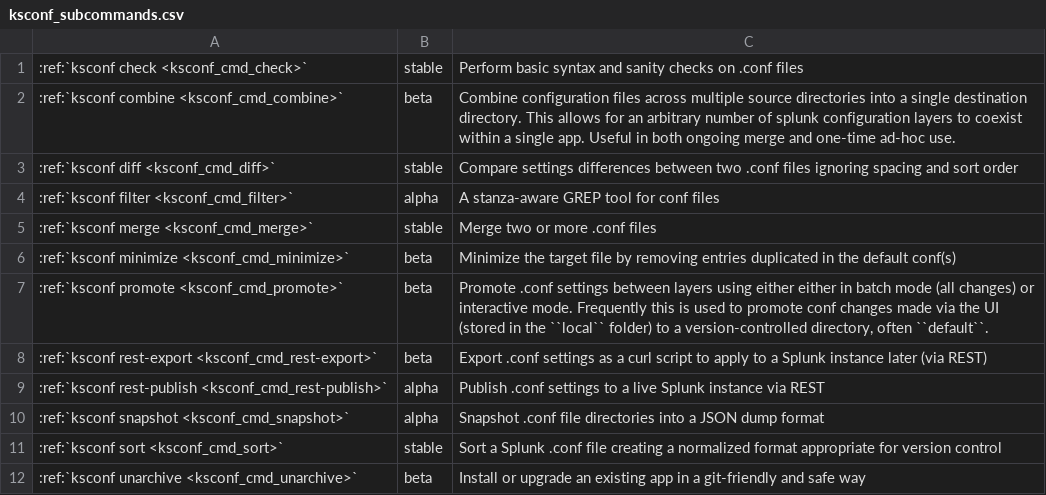
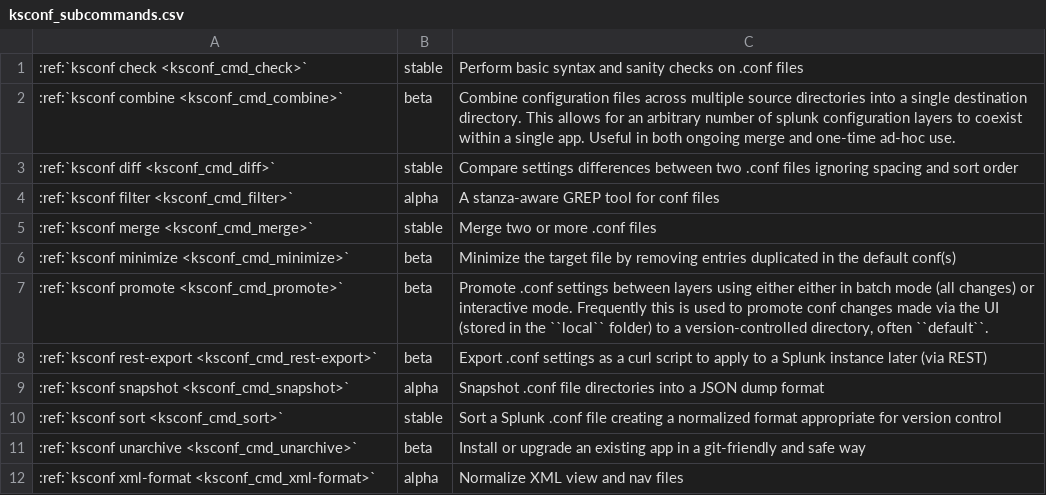
Before and after one commit to Kintyre/ksconf, a CSV file: docs/source/dyn/ksconf_subcommands.csv, drawn as a sheet.

Commit message:
Add new 'xml-format' command
- Converted the half-baked xmlindent.py script into 'ksconf xml-format'.
- Added several simple unit tests and confirmed PY2&PY3 behavior and docs.
- Added lxml dependency to the project (for now; requires wider testing).
- Updated Splunk app build to include all deps except for lxml (which is already
  present in the Splunk deployment for the 'xpath' search command), also the
  library is OS-specific and therefore can't be distributed this way.
- New pre-commit hook called 'ksconf-xml-format' that uses the new commands.

```diff
--- a/docs/source/dyn/ksconf_subcommands.csv
+++ b/docs/source/dyn/ksconf_subcommands.csv
@@ -8,3 +8,2 @@
 :ref:`ksconf rest-export <ksconf_cmd_rest-export>`,beta,Export .conf settings as a curl script to apply to a Splunk instance later (via REST)
-:ref:`ksconf rest-publish <ksconf_cmd_rest-publish>`,alpha,Publish .conf settings to a live Splunk instance via REST
 :ref:`ksconf snapshot <ksconf_cmd_snapshot>`,alpha,Snapshot .conf file directories into a JSON dump format
@@ -12 +11,2 @@
 :ref:`ksconf unarchive <ksconf_cmd_unarchive>`,beta,Install or upgrade an existing app in a git-friendly and safe way
+:ref:`ksconf xml-format <ksconf_cmd_xml-format>`,alpha,Normalize XML view and nav files
```
Also changed, not shown: 12 other files.
